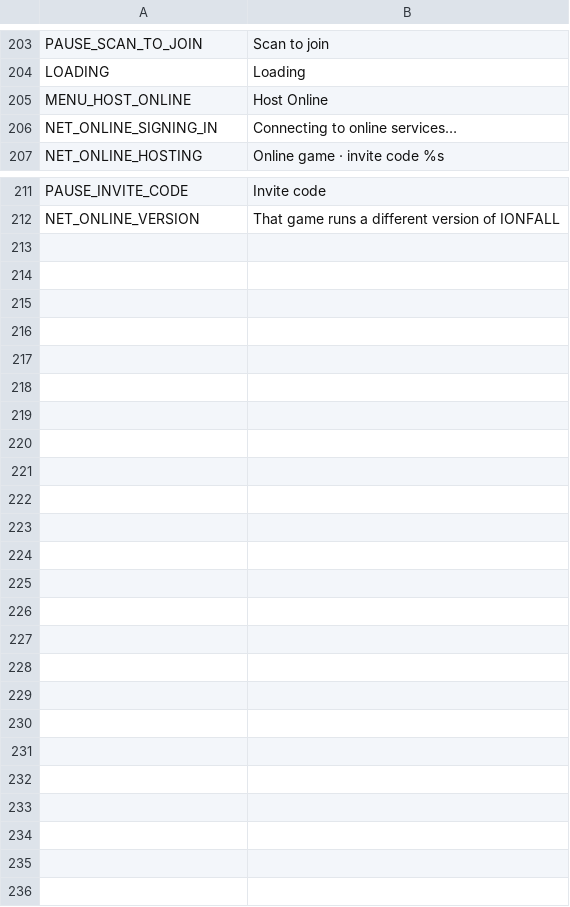
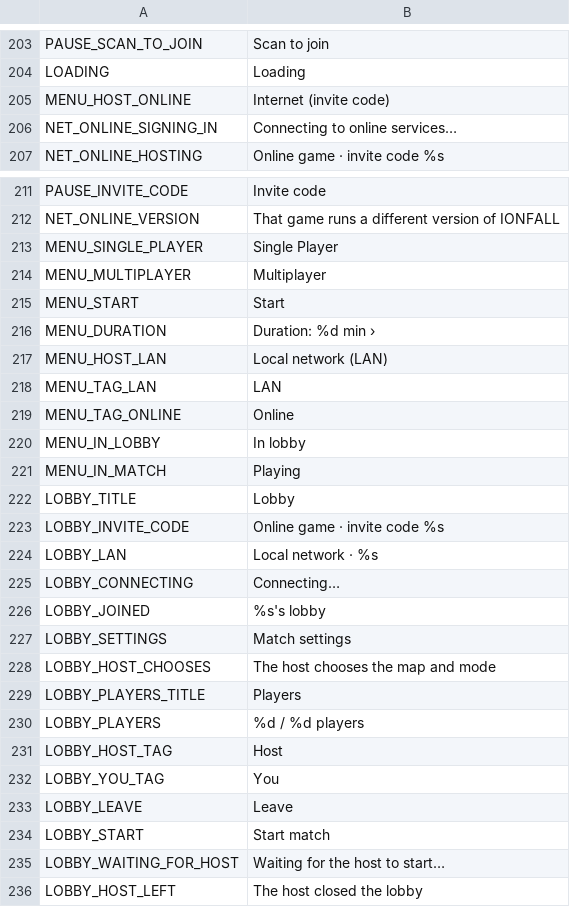
Before and after one commit to aswinkumarks/IONFALL, a CSV file: locale/strings.csv, drawn as a sheet; only a part is shown, gaps mark what is left out; the diff covers the shown part only.

```diff
--- a/locale/strings.csv
+++ b/locale/strings.csv
@@ -204,3 +204,3 @@ PAUSE_SCAN_TO_JOIN,Scan to join
 LOADING,Loading
-MENU_HOST_ONLINE,Host Online
+MENU_HOST_ONLINE,Internet (invite code)
 NET_ONLINE_SIGNING_IN,Connecting to online services…
@@ -212 +212,25 @@ PAUSE_INVITE_CODE,Invite code
 NET_ONLINE_VERSION,That game runs a different version of IONFALL
+MENU_SINGLE_PLAYER,Single Player
+MENU_MULTIPLAYER,Multiplayer
+MENU_START,Start
+MENU_DURATION,"Duration: %d min  ›"
+MENU_HOST_LAN,Local network (LAN)
+MENU_TAG_LAN,LAN
+MENU_TAG_ONLINE,Online
+MENU_IN_LOBBY,In lobby
+MENU_IN_MATCH,Playing
+LOBBY_TITLE,Lobby
+LOBBY_INVITE_CODE,"Online game · invite code %s"
+LOBBY_LAN,"Local network · %s"
+LOBBY_CONNECTING,Connecting…
+LOBBY_JOINED,%s's lobby
+LOBBY_SETTINGS,Match settings
+LOBBY_HOST_CHOOSES,The host chooses the map and mode
+LOBBY_PLAYERS_TITLE,Players
+LOBBY_PLAYERS,%d / %d players
+LOBBY_HOST_TAG,Host
+LOBBY_YOU_TAG,You
+LOBBY_LEAVE,Leave
+LOBBY_START,Start match
+LOBBY_WAITING_FOR_HOST,Waiting for the host to start…
+LOBBY_HOST_LEFT,The host closed the lobby
```
Also changed, not shown: 1 added row, 1 removed row and 3 edited cells elsewhere in this file, 18 other files.
